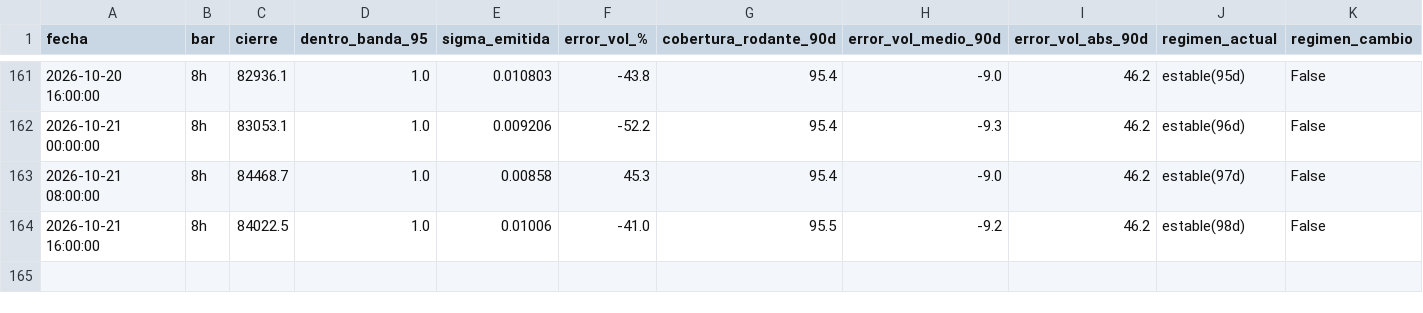
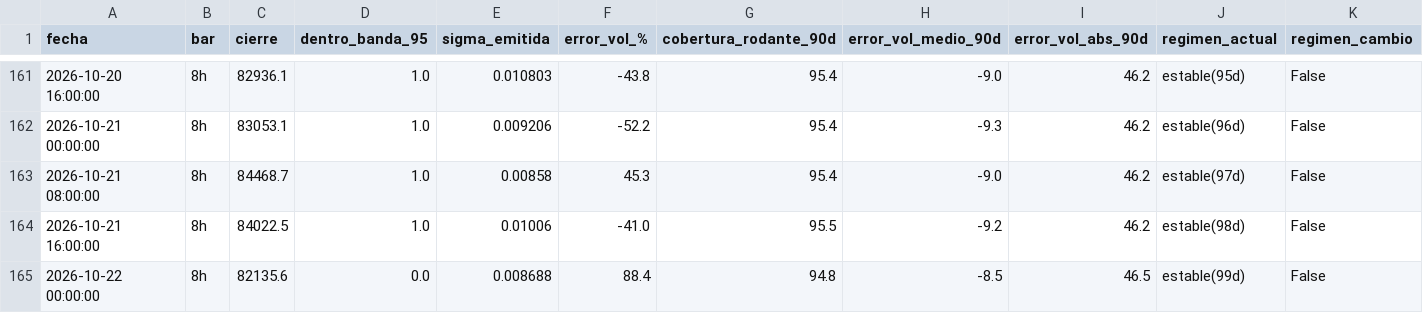
Before and after one commit to jwhinds74/btc-risk-bands, a CSV file: monitoring/health_log_8h.csv, drawn as a sheet; only a part is shown, gaps mark what is left out; rows hold the shown columns only; the diff names each change by its address in the sheet, - before the commit and + after, or states it on an @@ line.

Commit message:
monitor 8h: 2026-10-22 13:42

```diff
--- a/monitoring/health_log_8h.csv
+++ b/monitoring/health_log_8h.csv
+row 165: 2026-10-22 00:00:00 | 8h | 82135.6 | 0.0 | 0.008688 | 88.4 | 94.8 | -8.5 | 46.5 | estable(99d) | False
```
Also changed, not shown: btc_ohlcv_cache_8h.csv, 2 other files.
